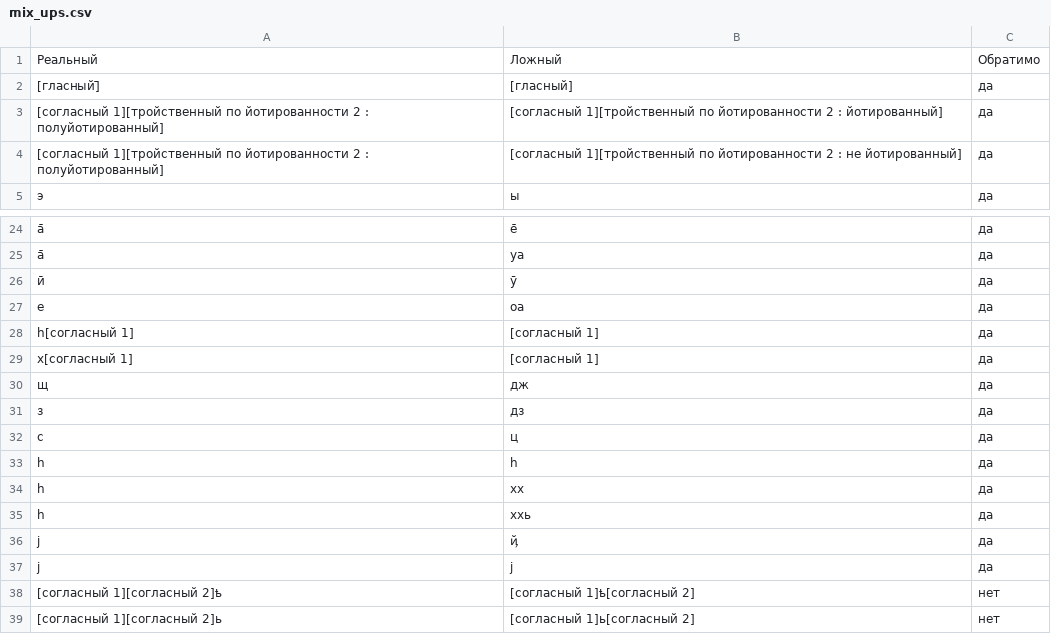
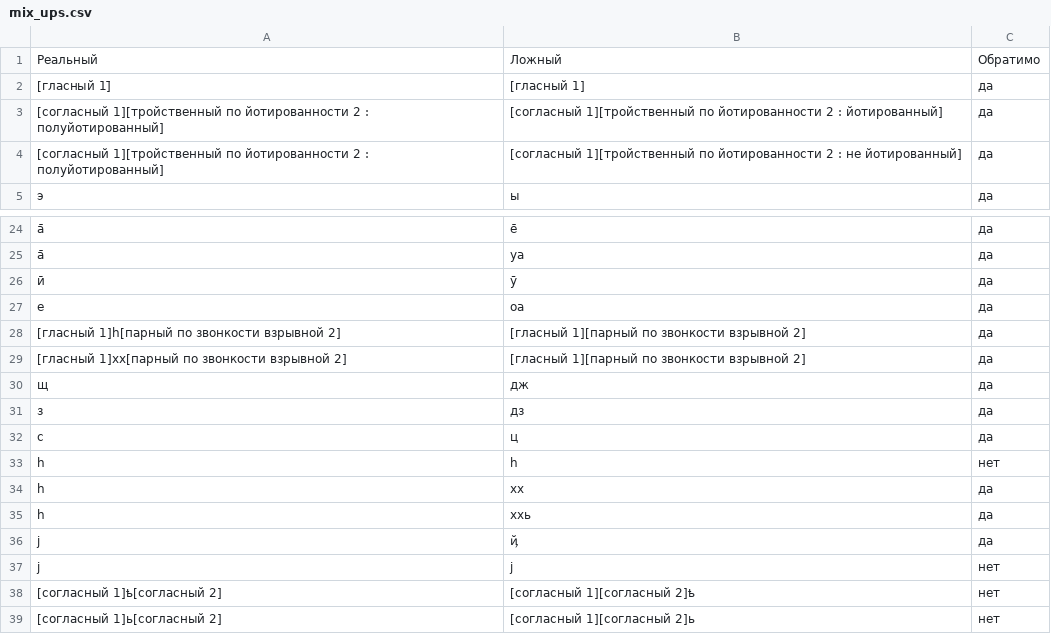
Before and after one commit to AjnoEO/Klever, a CSV file: mix_ups/mix_ups.csv, drawn as a sheet; only a part is shown, gaps mark what is left out.

```diff
--- a/mix_ups/mix_ups.csv
+++ b/mix_ups/mix_ups.csv
@@ -1,3 +1,3 @@
 Реальный,Ложный,Обратимо
-[гласный]̄,[гласный],да
+[гласный 1]̄,[гласный 1],да
 [согласный 1][тройственный по йотированности 2 : полуйотированный],[согласный 1][тройственный по йотированности 2 : йотированный],да
@@ -27,4 +27,4 @@
 е,оа,да
-һ[согласный 1],[согласный 1],да
-х[согласный 1],[согласный 1],да
+[гласный 1]һ[парный по звонкости взрывной 2],[гласный 1][парный по звонкости взрывной 2],да
+[гласный 1]хх[парный по звонкости взрывной 2],[гласный 1][парный по звонкости взрывной 2],да
 щ,дж,да
@@ -32,3 +32,3 @@
 с,ц,да
-һ,h,да
+һ,h,нет
 һ,хх,да
@@ -36,4 +36,4 @@
 ј,ҋ,да
-ј,j,да
-[согласный 1][согласный 2]ҍ,[согласный 1]ҍ[согласный 2],нет
-[согласный 1][согласный 2]ь,[согласный 1]ь[согласный 2],нет
+ј,j,нет
+[согласный 1]ҍ[согласный 2],[согласный 1][согласный 2]ҍ,нет
+[согласный 1]ь[согласный 2],[согласный 1][согласный 2]ь,нет
```
Also changed, not shown: 2 other files.
